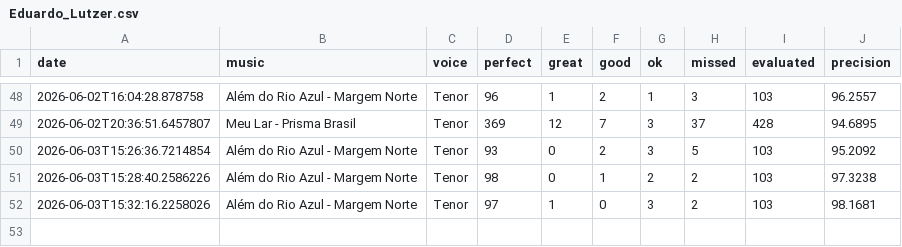
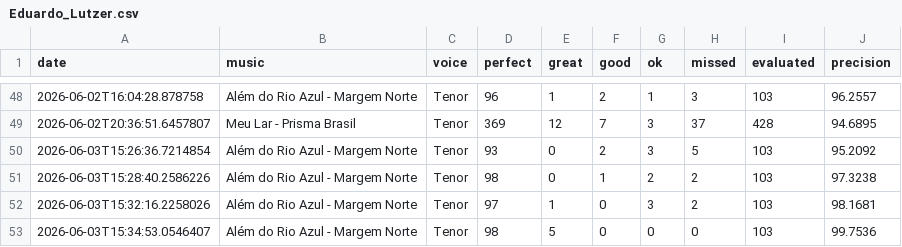
Before and after one commit to seblutzer/alianca_vocal_musics_files, a CSV file: karaoke-history/Eduardo_Lutzer.csv, drawn as a sheet; only a part is shown, gaps mark what is left out; the diff names each change by its address in the sheet, - before the commit and + after, or states it on an @@ line.

Commit message:
Sync karaoke history (merge lines): Eduardo_Lutzer.csv

```diff
--- a/karaoke-history/Eduardo_Lutzer.csv
+++ b/karaoke-history/Eduardo_Lutzer.csv
+row 53: 2026-06-03T15:34:53.0546407 | Além do Rio Azul - Margem Norte | Tenor | 98 | 5 | 0 | 0 | 0 | 103 | 99.7536
```
